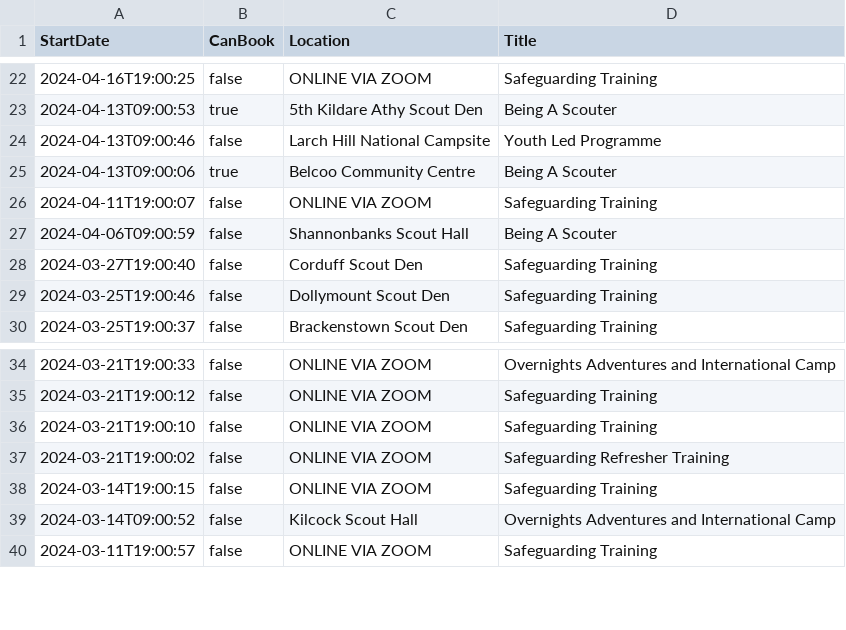
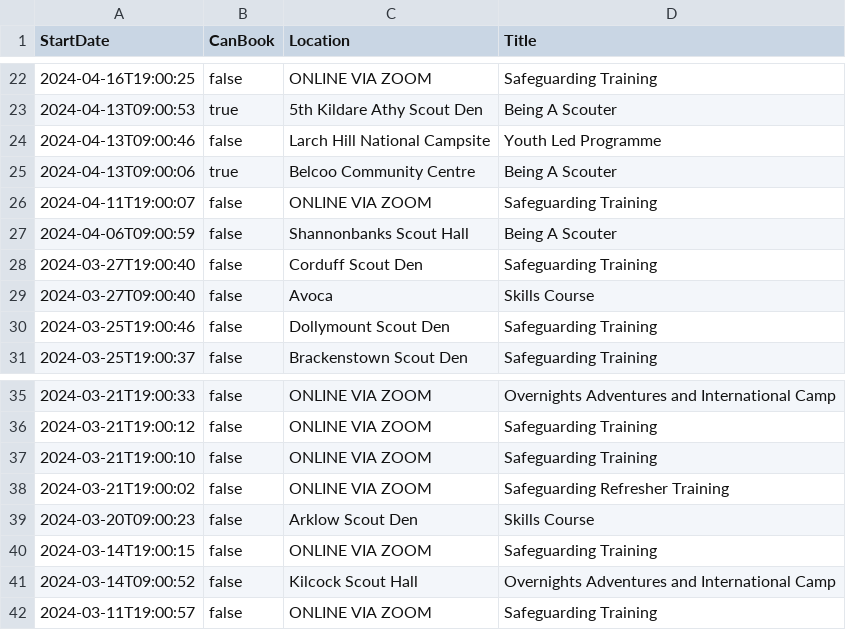
Before and after one commit to markmc/scouts-ie-training-schedule, a CSV file: next-training.csv, drawn as a sheet; only a part is shown, gaps mark what is left out; the diff names each change by its address in the sheet, - before the commit and + after, or states it on an @@ line.

```diff
--- a/next-training.csv
+++ b/next-training.csv
+row 29: 2024-03-27T09:00:40 | false | Avoca | Skills Course
+row 39: 2024-03-20T09:00:23 | false | Arklow Scout Den | Skills Course
```
Also changed, not shown: 1 other file.
